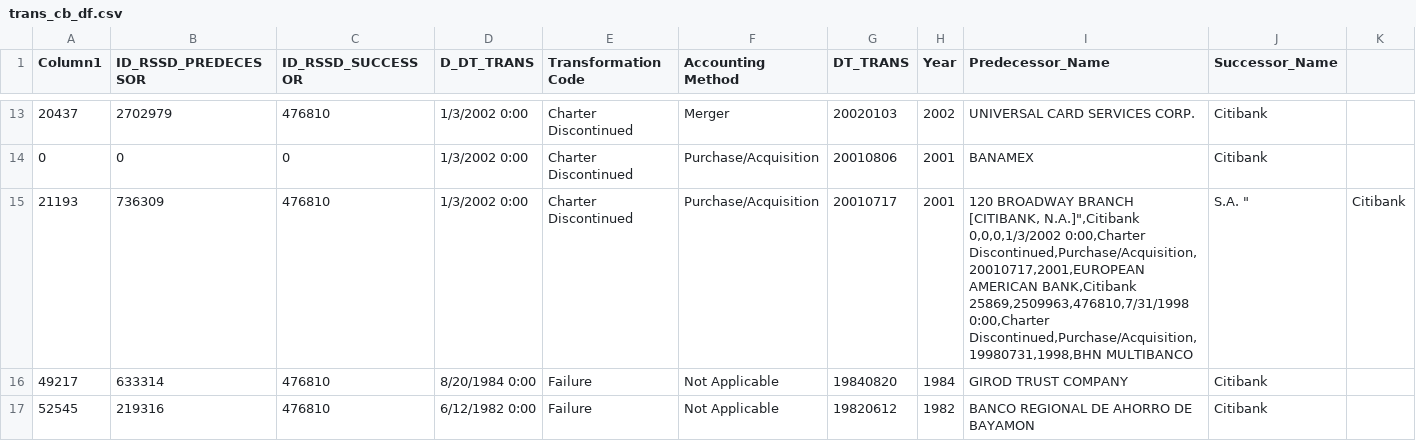
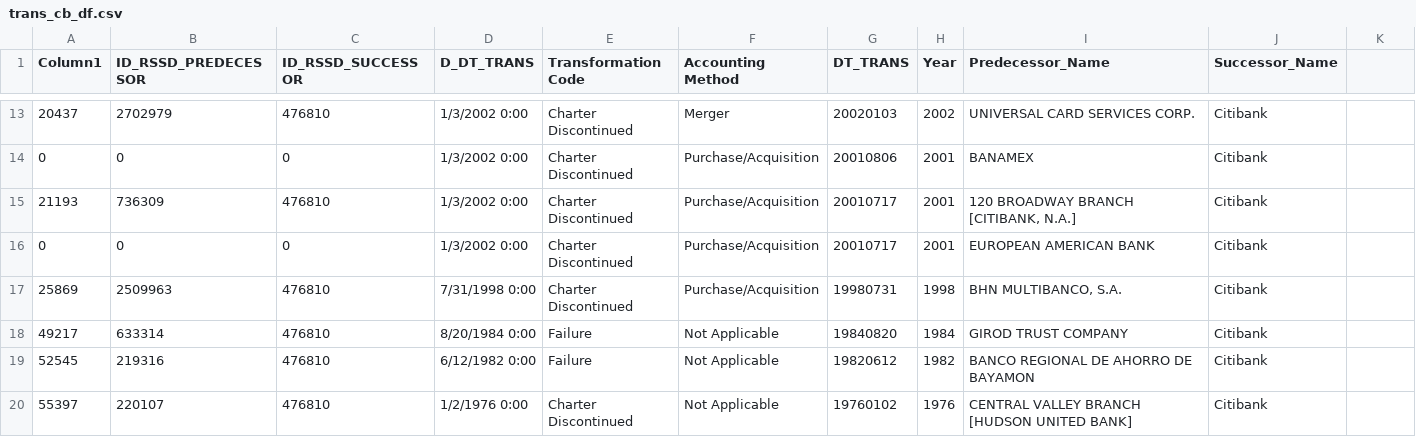
Before and after one commit to juanchok12/Concentration-of-Banking, a CSV file: transformations_big_4/trans_cb_df.csv, drawn as a sheet; only a part is shown, gaps mark what is left out; the shorter side is filled out with more unchanged rows.

Commit message:
Update trans_cb_df.csv

```diff
--- a/transformations_big_4/trans_cb_df.csv
+++ b/transformations_big_4/trans_cb_df.csv
@@ -14,5 +14,5 @@ Column1,ID_RSSD_PREDECESSOR,ID_RSSD_SUCCESSOR,D_DT_TRANS,Transformation Code,Acc
 0,0,0,1/3/2002 0:00,Charter Discontinued,Purchase/Acquisition,20010806,2001,BANAMEX,Citibank
-21193,736309,476810,1/3/2002 0:00,Charter Discontinued,Purchase/Acquisition,20010717,2001,"120 BROADWAY BRANCH [CITIBANK, N.A.]"",Citibank
-0,0,0,1/3/2002 0:00,Charter Discontinued,Purchase/Acquisition,20010717,2001,EUROPEAN AMERICAN BANK,Citibank
-25869,2509963,476810,7/31/1998 0:00,Charter Discontinued,Purchase/Acquisition,19980731,1998,"BHN MULTIBANCO, S.A.                                                                                                    ",Citibank
+21193,736309,476810,1/3/2002 0:00,Charter Discontinued,Purchase/Acquisition,20010717,2001,"120 BROADWAY BRANCH [CITIBANK, N.A.]",Citibank
+0,0,0,1/3/2002 0:00,Charter Discontinued,Purchase/Acquisition,20010717,2001,EUROPEAN AMERICAN BANK,Citibank
+25869,2509963,476810,7/31/1998 0:00,Charter Discontinued,Purchase/Acquisition,19980731,1998,"BHN MULTIBANCO, S.A.                                                                                                    ",Citibank
 49217,633314,476810,8/20/1984 0:00,Failure,Not Applicable,19840820,1984,GIROD TRUST COMPANY                                                                                                     ,Citibank
```
